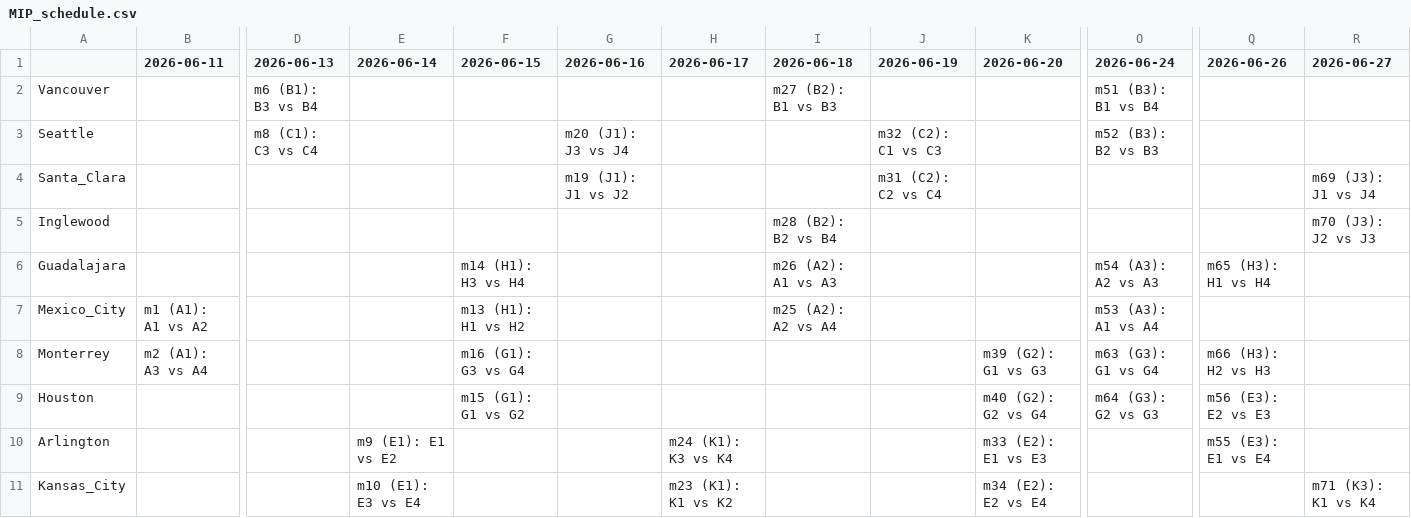
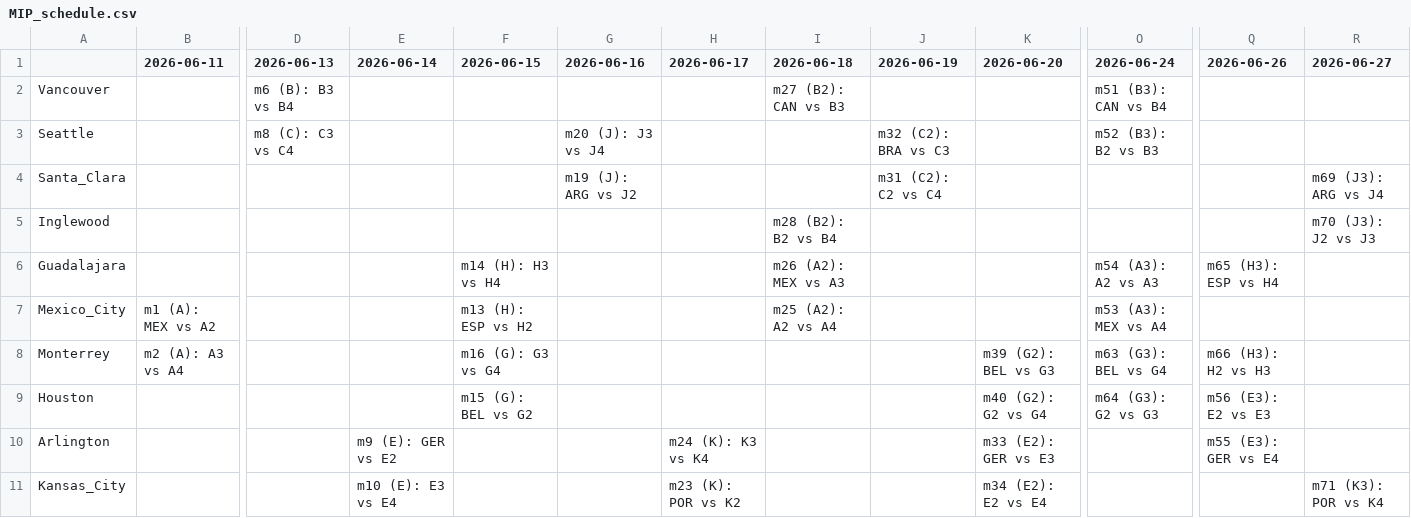
Before and after one commit to IgorLucindo/fifa-world-cup-2026-scheduler-APP, a CSV file: dataset/MIP_schedule.csv, drawn as a sheet; only a part is shown, gaps mark what is left out; the diff covers the shown part only; the diff names each change by its address in the sheet, - before the commit and + after, or states it on an @@ line.

```diff
--- a/dataset/MIP_schedule.csv
+++ b/dataset/MIP_schedule.csv
-D2 (2026-06-13): m6 (B1): B3 vs B4
+D2 (2026-06-13): m6 (B): B3 vs B4
-I2 (2026-06-18): m27 (B2): B1 vs B3
+I2 (2026-06-18): m27 (B2): CAN vs B3
-O2 (2026-06-24): m51 (B3): B1 vs B4
+O2 (2026-06-24): m51 (B3): CAN vs B4
-D3 (2026-06-13): m8 (C1): C3 vs C4
+D3 (2026-06-13): m8 (C): C3 vs C4
-G3 (2026-06-16): m20 (J1): J3 vs J4
+G3 (2026-06-16): m20 (J): J3 vs J4
-J3 (2026-06-19): m32 (C2): C1 vs C3
+J3 (2026-06-19): m32 (C2): BRA vs C3
-G4 (2026-06-16): m19 (J1): J1 vs J2
+G4 (2026-06-16): m19 (J): ARG vs J2
-R4 (2026-06-27): m69 (J3): J1 vs J4
+R4 (2026-06-27): m69 (J3): ARG vs J4
-F6 (2026-06-15): m14 (H1): H3 vs H4
+F6 (2026-06-15): m14 (H): H3 vs H4
-I6 (2026-06-18): m26 (A2): A1 vs A3
+I6 (2026-06-18): m26 (A2): MEX vs A3
-Q6 (2026-06-26): m65 (H3): H1 vs H4
+Q6 (2026-06-26): m65 (H3): ESP vs H4
-B7 (2026-06-11): m1 (A1): A1 vs A2
+B7 (2026-06-11): m1 (A): MEX vs A2
-F7 (2026-06-15): m13 (H1): H1 vs H2
+F7 (2026-06-15): m13 (H): ESP vs H2
-O7 (2026-06-24): m53 (A3): A1 vs A4
+O7 (2026-06-24): m53 (A3): MEX vs A4
-B8 (2026-06-11): m2 (A1): A3 vs A4
+B8 (2026-06-11): m2 (A): A3 vs A4
-F8 (2026-06-15): m16 (G1): G3 vs G4
+F8 (2026-06-15): m16 (G): G3 vs G4
-K8 (2026-06-20): m39 (G2): G1 vs G3
+K8 (2026-06-20): m39 (G2): BEL vs G3
-O8 (2026-06-24): m63 (G3): G1 vs G4
+O8 (2026-06-24): m63 (G3): BEL vs G4
-F9 (2026-06-15): m15 (G1): G1 vs G2
+F9 (2026-06-15): m15 (G): BEL vs G2
-E10 (2026-06-14): m9 (E1): E1 vs E2
+E10 (2026-06-14): m9 (E): GER vs E2
-H10 (2026-06-17): m24 (K1): K3 vs K4
+H10 (2026-06-17): m24 (K): K3 vs K4
-K10 (2026-06-20): m33 (E2): E1 vs E3
+K10 (2026-06-20): m33 (E2): GER vs E3
-Q10 (2026-06-26): m55 (E3): E1 vs E4
+Q10 (2026-06-26): m55 (E3): GER vs E4
-E11 (2026-06-14): m10 (E1): E3 vs E4
+E11 (2026-06-14): m10 (E): E3 vs E4
-H11 (2026-06-17): m23 (K1): K1 vs K2
+H11 (2026-06-17): m23 (K): POR vs K2
-R11 (2026-06-27): m71 (K3): K1 vs K4
+R11 (2026-06-27): m71 (K3): POR vs K4
```
Also changed, not shown: 22 edited cells elsewhere in this file, dataset/official_schedule.csv, 1 other file.
